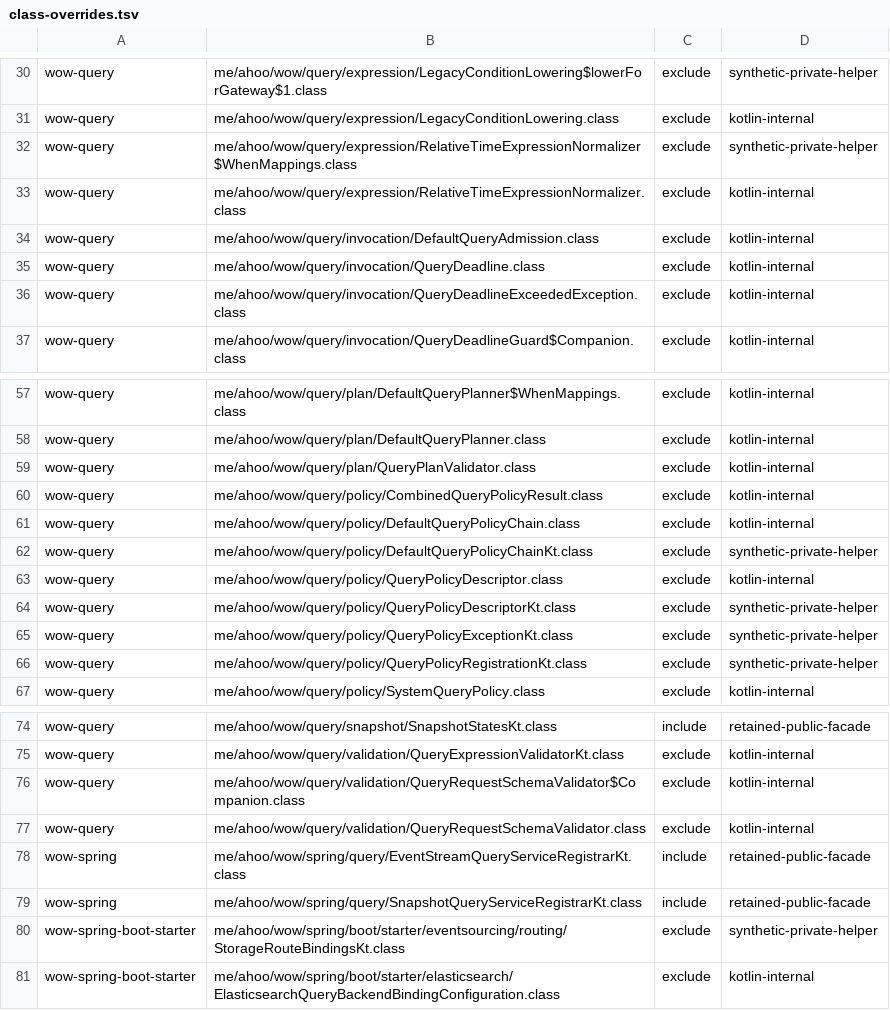
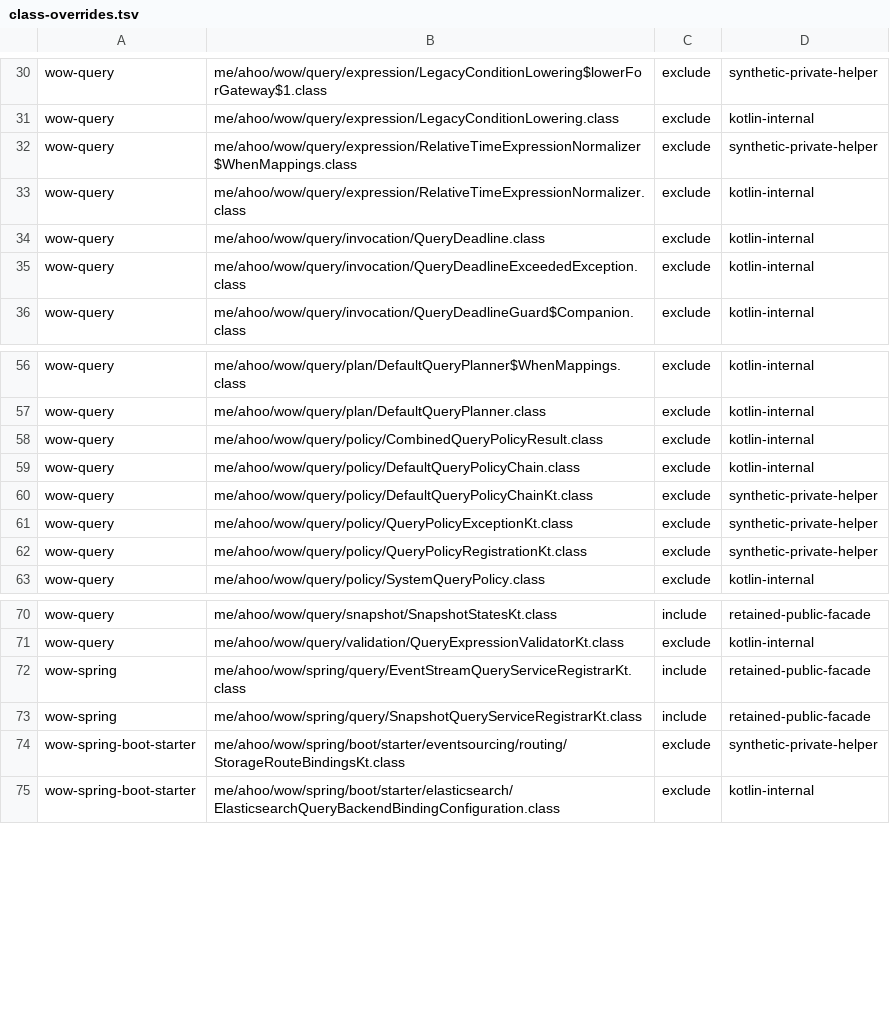
Before and after one commit to Ahoo-Wang/Wow, a TSV file: config/query-api/class-overrides.tsv, drawn as a sheet; only a part is shown, gaps mark what is left out.

Commit message:
refactor: simplify query architecture implementation

```diff
--- a/config/query-api/class-overrides.tsv
+++ b/config/query-api/class-overrides.tsv
@@ -33,3 +33,2 @@ wow-query	me/ahoo/wow/query/expression/RelativeTimeExpressionNormalizer$WhenMapp
 wow-query	me/ahoo/wow/query/expression/RelativeTimeExpressionNormalizer.class	exclude	kotlin-internal
-wow-query	me/ahoo/wow/query/invocation/DefaultQueryAdmission.class	exclude	kotlin-internal
 wow-query	me/ahoo/wow/query/invocation/QueryDeadline.class	exclude	kotlin-internal
@@ -58,3 +57,2 @@ wow-query	me/ahoo/wow/query/plan/DefaultQueryPlanner$WhenMappings.class	exclude
 wow-query	me/ahoo/wow/query/plan/DefaultQueryPlanner.class	exclude	kotlin-internal
-wow-query	me/ahoo/wow/query/plan/QueryPlanValidator.class	exclude	kotlin-internal
 wow-query	me/ahoo/wow/query/policy/CombinedQueryPolicyResult.class	exclude	kotlin-internal
@@ -62,4 +60,2 @@ wow-query	me/ahoo/wow/query/policy/DefaultQueryPolicyChain.class	exclude	kotlin-
 wow-query	me/ahoo/wow/query/policy/DefaultQueryPolicyChainKt.class	exclude	synthetic-private-helper
-wow-query	me/ahoo/wow/query/policy/QueryPolicyDescriptor.class	exclude	kotlin-internal
-wow-query	me/ahoo/wow/query/policy/QueryPolicyDescriptorKt.class	exclude	synthetic-private-helper
 wow-query	me/ahoo/wow/query/policy/QueryPolicyExceptionKt.class	exclude	synthetic-private-helper
@@ -75,4 +71,2 @@ wow-query	me/ahoo/wow/query/snapshot/SnapshotStatesKt.class	include	retained-pub
 wow-query	me/ahoo/wow/query/validation/QueryExpressionValidatorKt.class	exclude	kotlin-internal
-wow-query	me/ahoo/wow/query/validation/QueryRequestSchemaValidator$Companion.class	exclude	kotlin-internal
-wow-query	me/ahoo/wow/query/validation/QueryRequestSchemaValidator.class	exclude	kotlin-internal
 wow-spring	me/ahoo/wow/spring/query/EventStreamQueryServiceRegistrarKt.class	include	retained-public-facade
```
Also changed, not shown: 28 other files.
